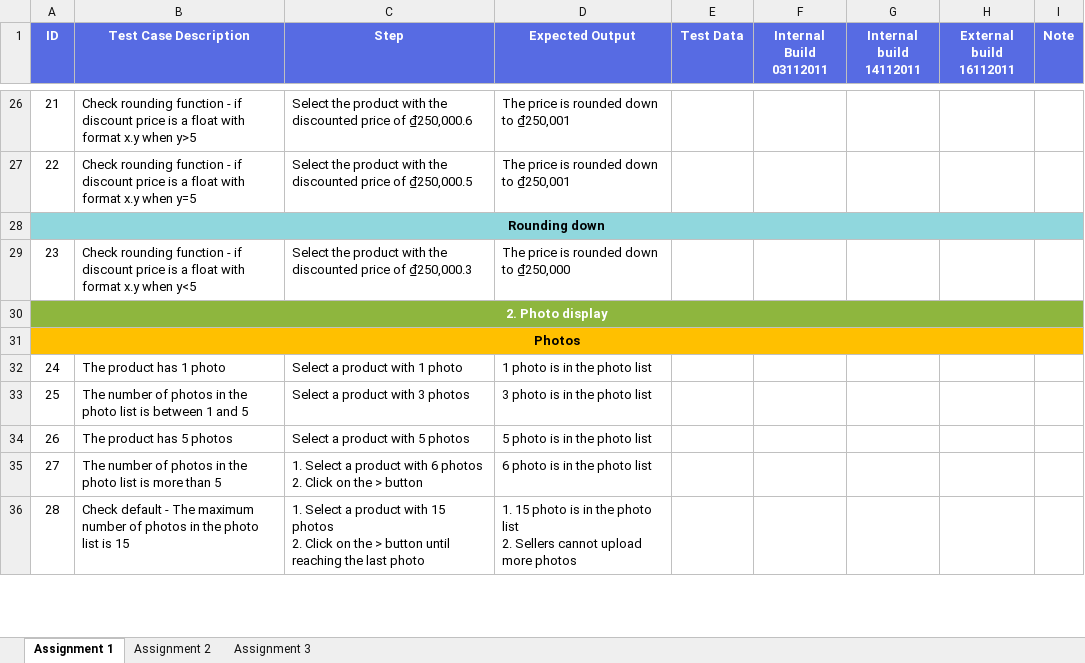
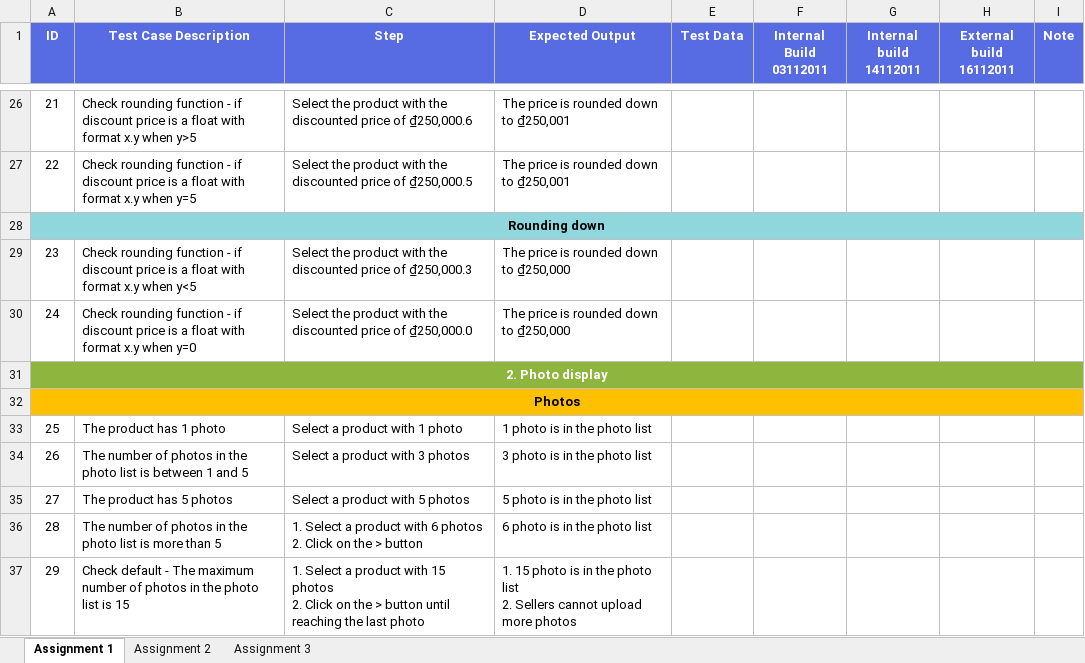
Before and after one commit to honganh1206/NashTech_Homework, an Excel workbook: Middle Assignment 1/TestDesignTechique1_PhamHongAnh.xlsx, sheet Assignment 1, drawn as a sheet; only a part is shown, gaps mark what is left out; values as stored, in another font and other column widths than the file's, no borders; addresses are those after the commit; the diff names each change by its address in the sheet, - before the commit and + after, or states it on an @@ line.

Commit message:
updated y=0 case? :+1:

```diff
--- a/Middle Assignment 1/TestDesignTechique1_PhamHongAnh.xlsx (sheet Assignment 1)
+++ b/Middle Assignment 1/TestDesignTechique1_PhamHongAnh.xlsx (sheet Assignment 1)
+row 30: 24 | Check rounding function - if discount price is a float with format x.y when y=0 | Select the product with the discounted price of ₫250,000.0 | The price is rounded down to ₫250,000
@@ column A (ID) renumbered between rows 33 and 40 @@
```
Also changed, not shown: formulas that keep their value.
